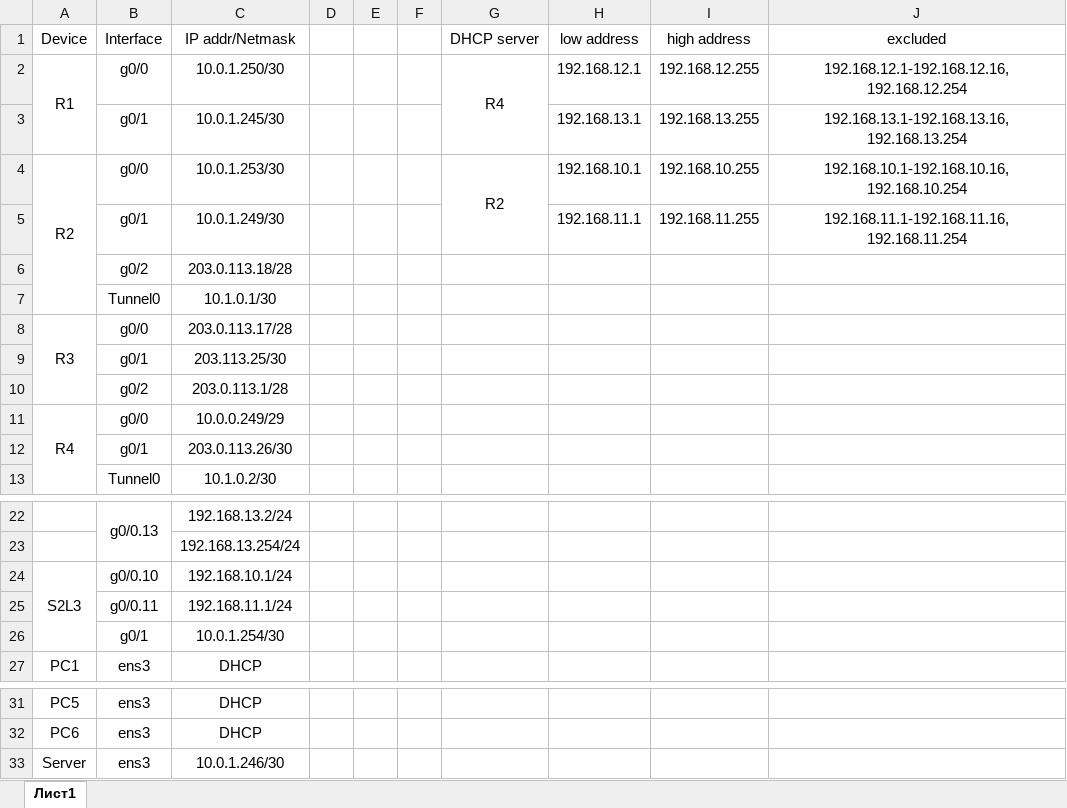
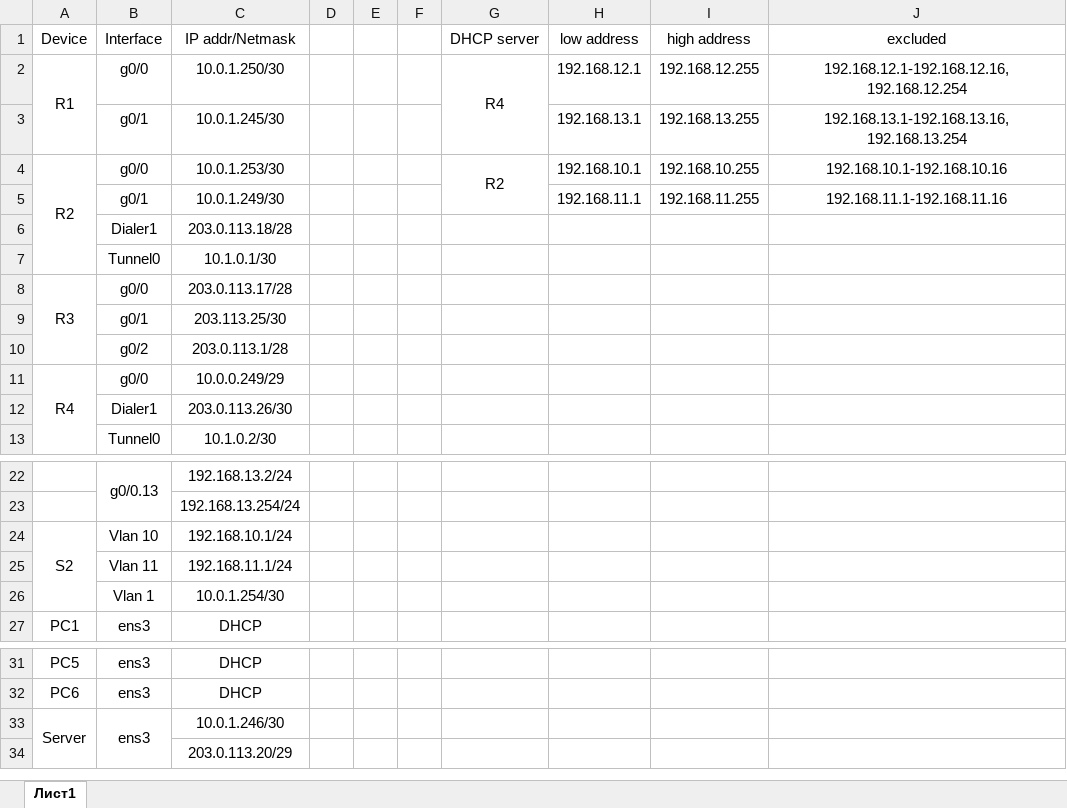
Before and after one commit to MadWhiteHat/EVE-NG-Configs, an Excel workbook: final.xlsx, sheet Лист1, drawn as a sheet; only a part is shown, gaps mark what is left out; values as stored, in another font and other column widths than the file's, no borders; removed rows and columns are numbered as before the commit, all else as after; the diff names each change by its address in the sheet, - before the commit and + after, or states it on an @@ line.

```diff
--- a/final.xlsx (sheet Лист1)
+++ b/final.xlsx (sheet Лист1)
-J4 (excluded): 192.168.10.1-192.168.10.16, 192.168.10.254
+J4 (excluded): 192.168.10.1-192.168.10.16
-J5 (excluded): 192.168.11.1-192.168.11.16, 192.168.11.254
+J5 (excluded): 192.168.11.1-192.168.11.16
-B6 (Interface): g0/2
+B6 (Interface): Dialer1
-B12 (Interface): g0/1
+B12 (Interface): Dialer1
-row 24: S2L3 | g0/0.10 | 192.168.10.1/24
+row 24: S2 | Vlan 10 | 192.168.10.1/24
-B25 (Interface): g0/0.11
+B25 (Interface): Vlan 11
-B26 (Interface): g0/1
+B26 (Interface): Vlan 1
+A33:A34 merged
+B33:B34 merged
+row 34:  |  | 203.0.113.20/29
```
Also changed, not shown: SNMP.xlsx, 1 other file.
